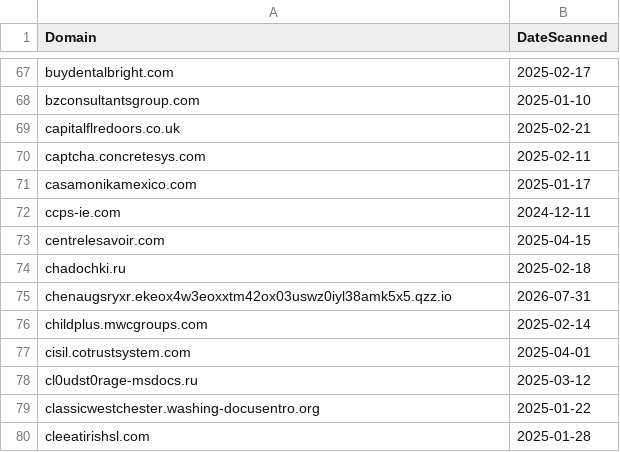
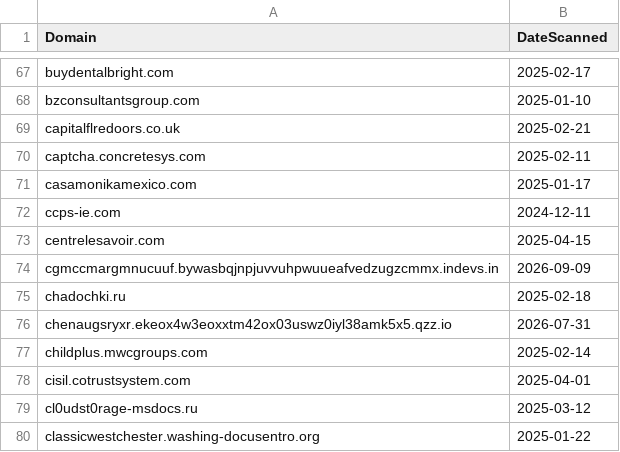
Before and after one commit to dbertho/ioc, a CSV file: sneaky2fa.csv, drawn as a sheet; only a part is shown, gaps mark what is left out; the shorter side is filled out with more unchanged rows.

Commit message:
Update Sneaky2FA IOC list

```diff
--- a/sneaky2fa.csv
+++ b/sneaky2fa.csv
@@ -73,2 +73,3 @@ ccps-ie.com,2024-12-11
 centrelesavoir.com,2025-04-15
+cgmccmargmnucuuf.bywasbqjnpjuvvuhpwuueafvedzugzcmmx.indevs.in,2026-09-09
 chadochki.ru,2025-02-18
```
